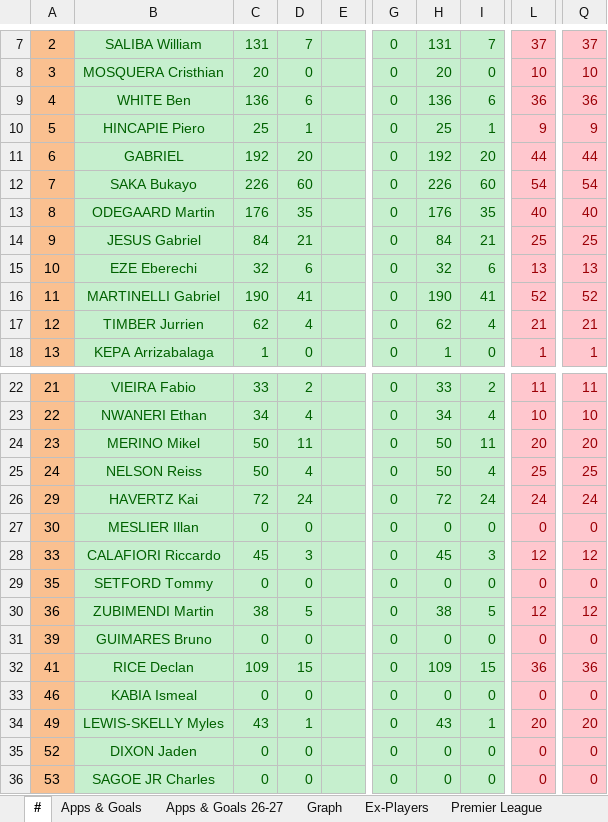
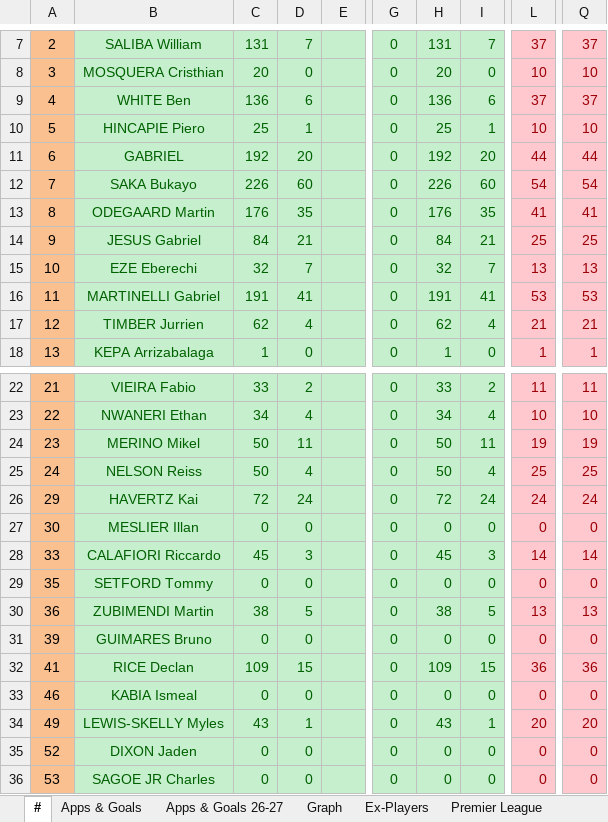
Before and after one commit to przemke92/arsenal, an Excel workbook: data/arsenal_stats.xlsx, sheet #, drawn as a sheet; only a part is shown, gaps mark what is left out; values as stored, in another font and other column widths than the file's, no borders; the diff names each change by its address in the sheet, - before the commit and + after, or states it on an @@ line.

Commit message:
Add files via upload

```diff
--- a/data/arsenal_stats.xlsx (sheet #)
+++ b/data/arsenal_stats.xlsx (sheet #)
-L9: 36
+L9: 37
-Q9: 36
+Q9: 37
-L10: 9
+L10: 10
-Q10: 9
+Q10: 10
-L13: 40
+L13: 41
-Q13: 40
+Q13: 41
-D15: 6
+D15: 7
-I15: 6
+I15: 7
-C16: 190
+C16: 191
-H16: 190
+H16: 191
-L16: 52
+L16: 53
-Q16: 52
+Q16: 53
-L24: 20
+L24: 19
-Q24: 20
+Q24: 19
-L28: 12
+L28: 14
-Q28: 12
+Q28: 14
-L30: 12
+L30: 13
-Q30: 12
+Q30: 13
```
Also changed, not shown: sheet Apps & Goals, charts or pictures.
